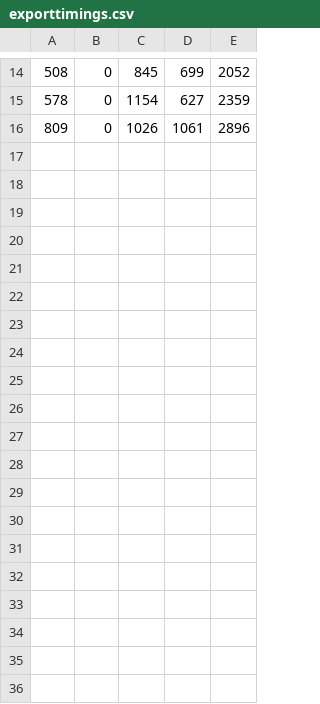
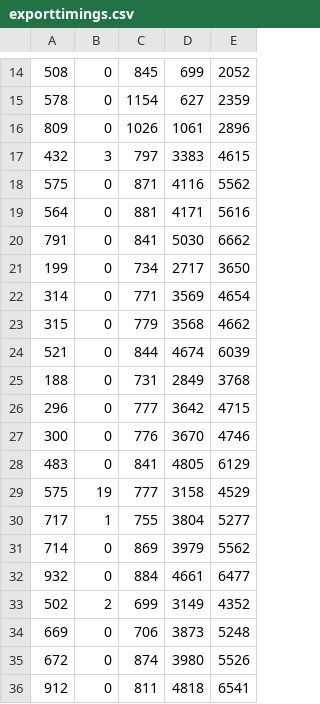
Before and after one commit to nfloersch/wpgis, a CSV file: exporttimings.csv, drawn as a sheet; only a part is shown, gaps mark what is left out.

```diff
--- a/exporttimings.csv
+++ b/exporttimings.csv
@@ -16 +16,21 @@
 809, 0, 1026, 1061, 2896
+432, 3, 797, 3383, 4615
+575, 0, 871, 4116, 5562
+564, 0, 881, 4171, 5616
+791, 0, 841, 5030, 6662
+199, 0, 734, 2717, 3650
+314, 0, 771, 3569, 4654
+315, 0, 779, 3568, 4662
+521, 0, 844, 4674, 6039
+188, 0, 731, 2849, 3768
+296, 0, 777, 3642, 4715
+300, 0, 776, 3670, 4746
+483, 0, 841, 4805, 6129
+575, 19, 777, 3158, 4529
+717, 1, 755, 3804, 5277
+714, 0, 869, 3979, 5562
+932, 0, 884, 4661, 6477
+502, 2, 699, 3149, 4352
+669, 0, 706, 3873, 5248
+672, 0, 874, 3980, 5526
+912, 0, 811, 4818, 6541
```
Also changed, not shown: 1 other file.
